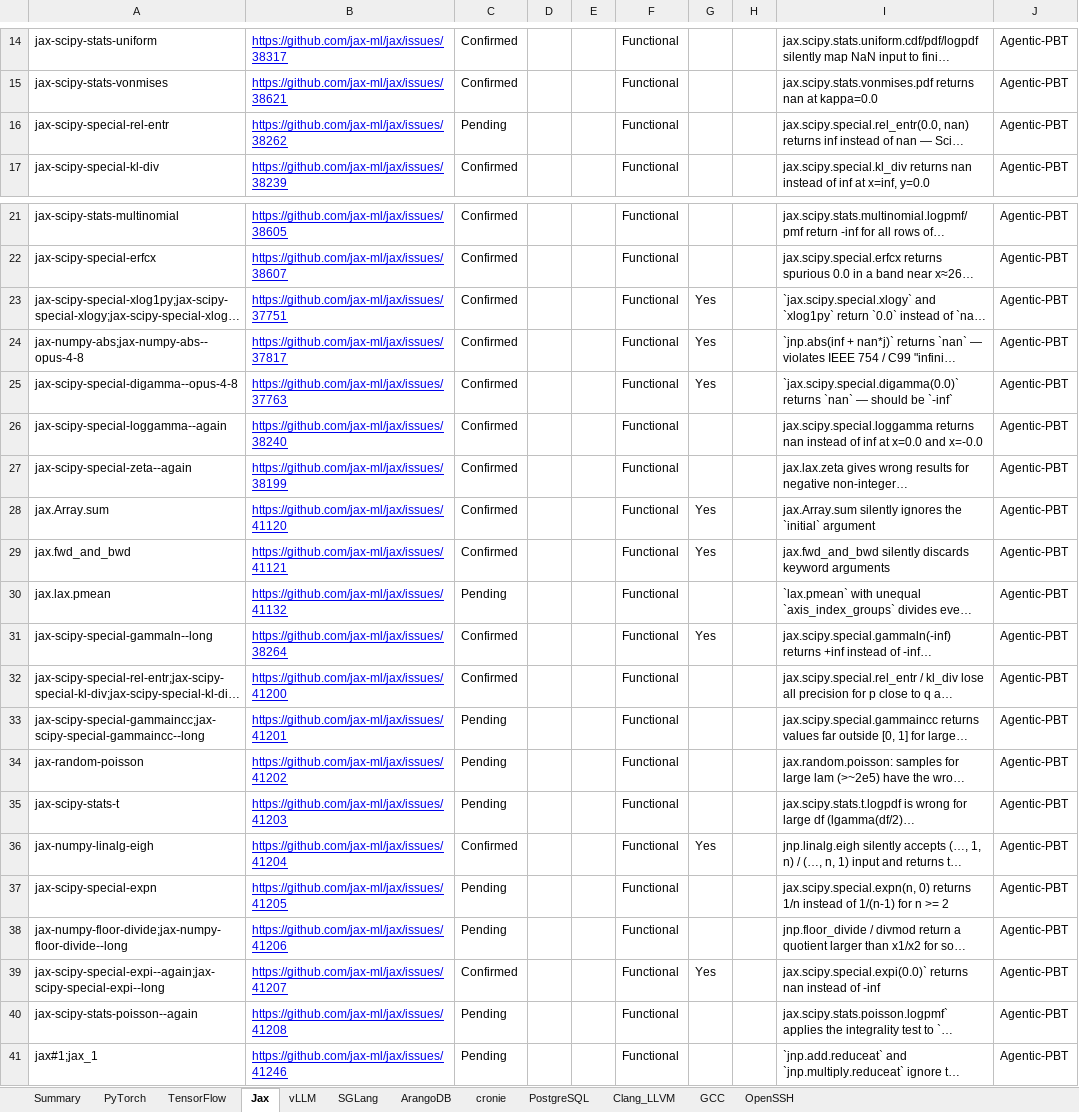
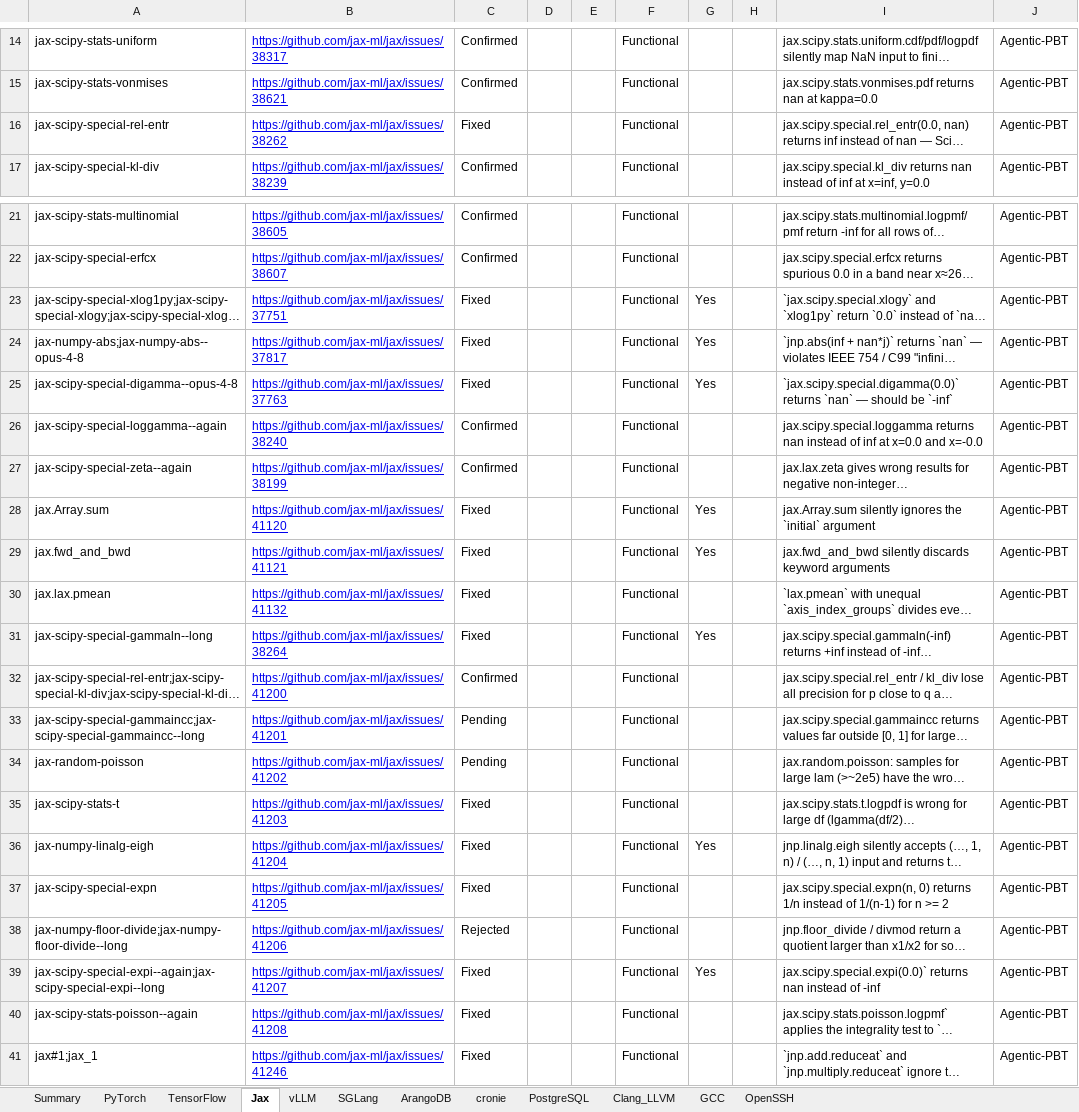
Before and after one commit to abidnazirisami/abidnazirisami.github.io, an Excel workbook: bugs/Reported_Bugs_Complete.xlsx, sheet Jax, drawn as a sheet; only a part is shown, gaps mark what is left out; long unchanged cells end in …; values as stored, in another font and other column widths than the file's, no borders; the diff covers the shown part only; the diff names each change by its address in the sheet, - before the commit and + after, or states it on an @@ line.

```diff
--- a/bugs/Reported_Bugs_Complete.xlsx (sheet Jax)
+++ b/bugs/Reported_Bugs_Complete.xlsx (sheet Jax)
-C16: Pending
+C16: Fixed
-C23:C25: Confirmed
+C23:C25: Fixed
-C28:C29: Confirmed
+C28:C29: Fixed
-C30: Pending
+C30: Fixed
-C31: Confirmed
+C31: Fixed
-C35: Pending
+C35: Fixed
-C36: Confirmed
+C36: Fixed
-C37: Pending
+C37: Fixed
-C38: Pending
+C38: Rejected
-C39: Confirmed
+C39: Fixed
-C40:C41: Pending
+C40:C41: Fixed
```
Also changed, not shown: 6 edited cells elsewhere in this sheet, sheet Summary, sheet ArangoDB, sheet PyTorch, sheet vLLM, sheet SGLang, sheet PostgreSQL, 4 more sheets, 33 other files.
